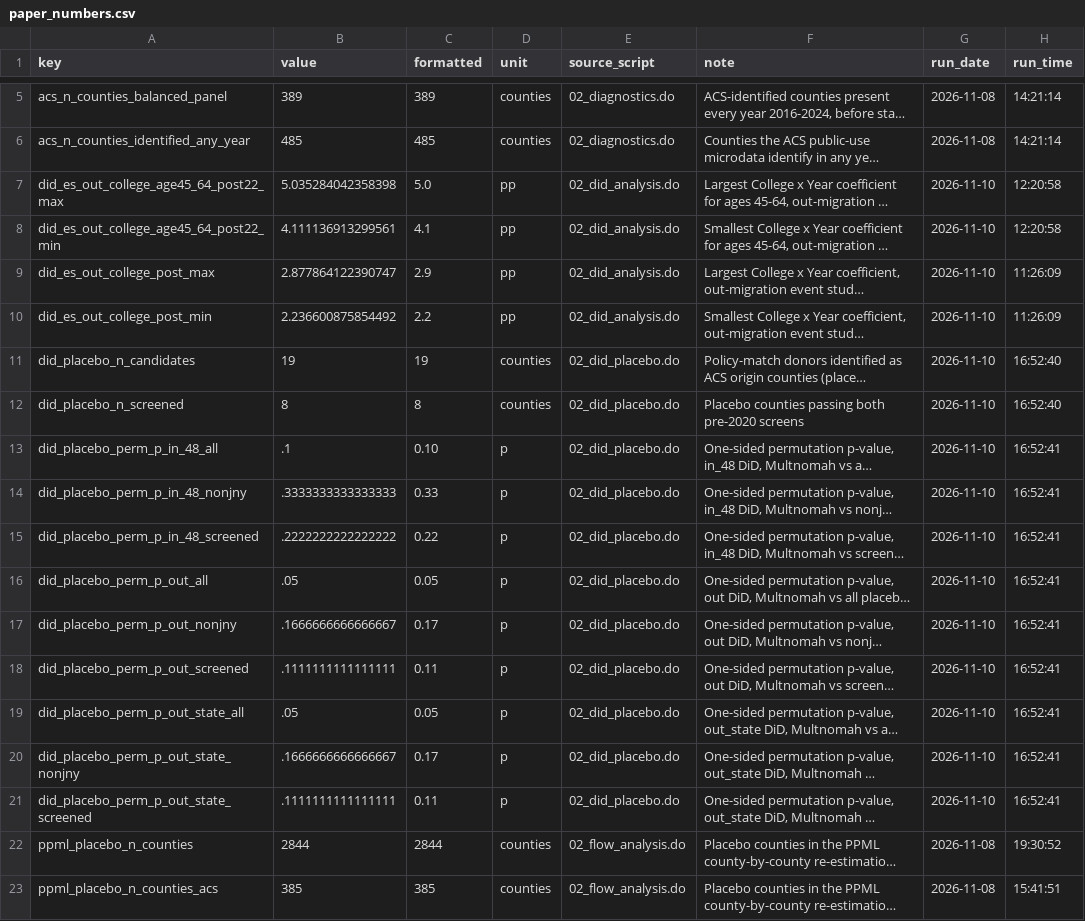
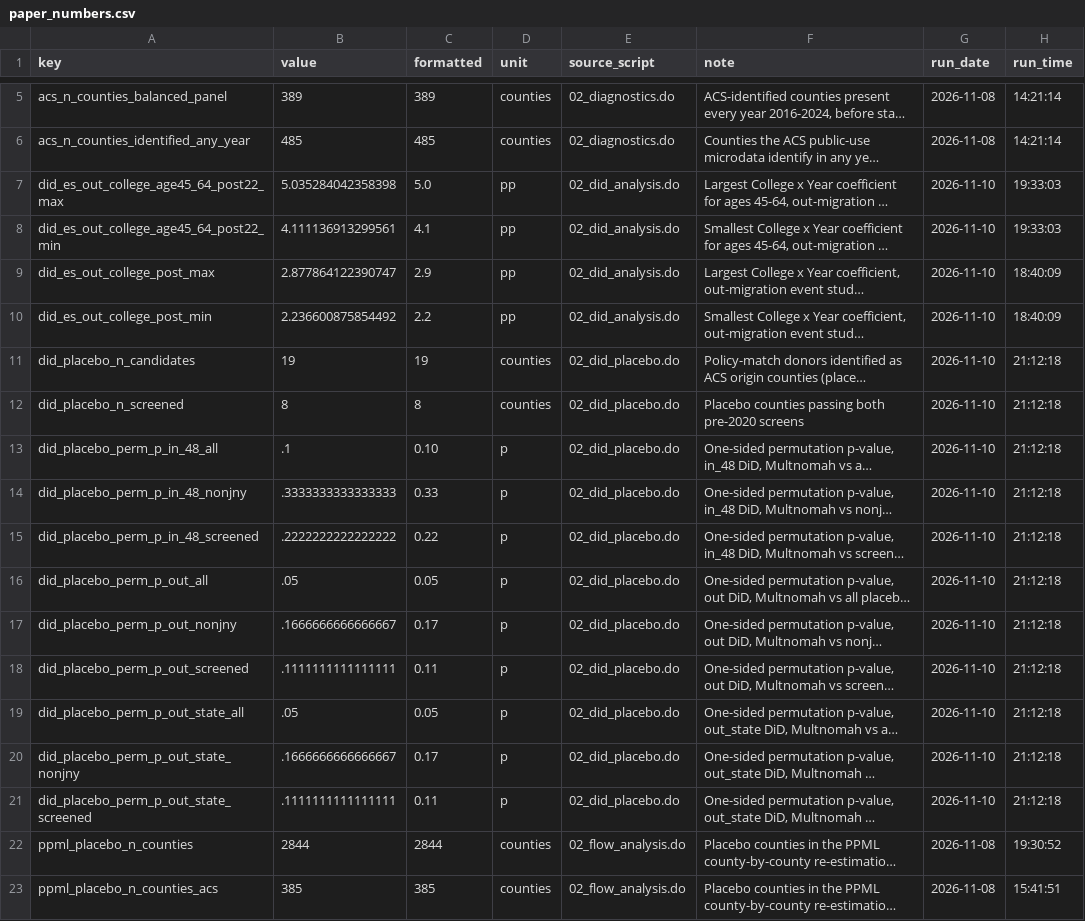
Before and after one commit to johniselin-econ/multnomah-county-tax, a CSV file: results/paper_numbers.csv, drawn as a sheet; only a part is shown, gaps mark what is left out; long unchanged cells end in …; the diff names each change by its address in the sheet, - before the commit and + after, or states it on an @@ line.

```diff
--- a/results/paper_numbers.csv
+++ b/results/paper_numbers.csv
-H7:H8 (run_time): 12:20:58
+H7:H8 (run_time): 19:33:03
-H9:H10 (run_time): 11:26:09
+H9:H10 (run_time): 18:40:09
-H11:H12 (run_time): 16:52:40
+H11:H12 (run_time): 21:12:18
-H13:H21 (run_time): 16:52:41
+H13:H21 (run_time): 21:12:18
```
Also changed, not shown: resources/paper_manifest.csv, 10 other files.
